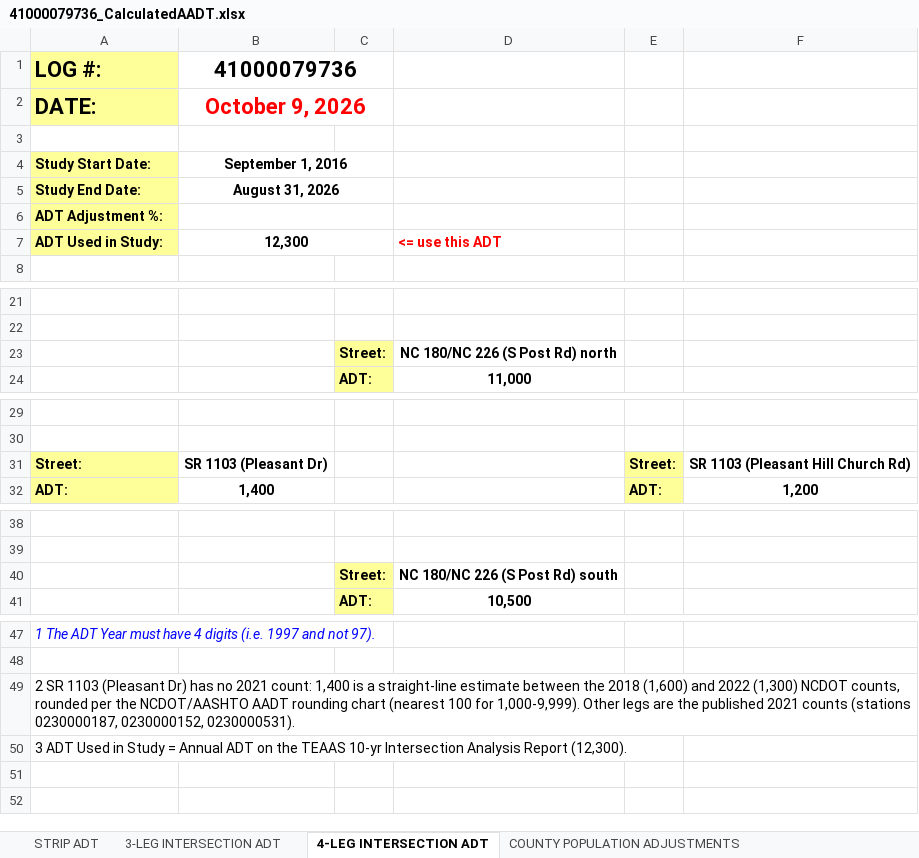
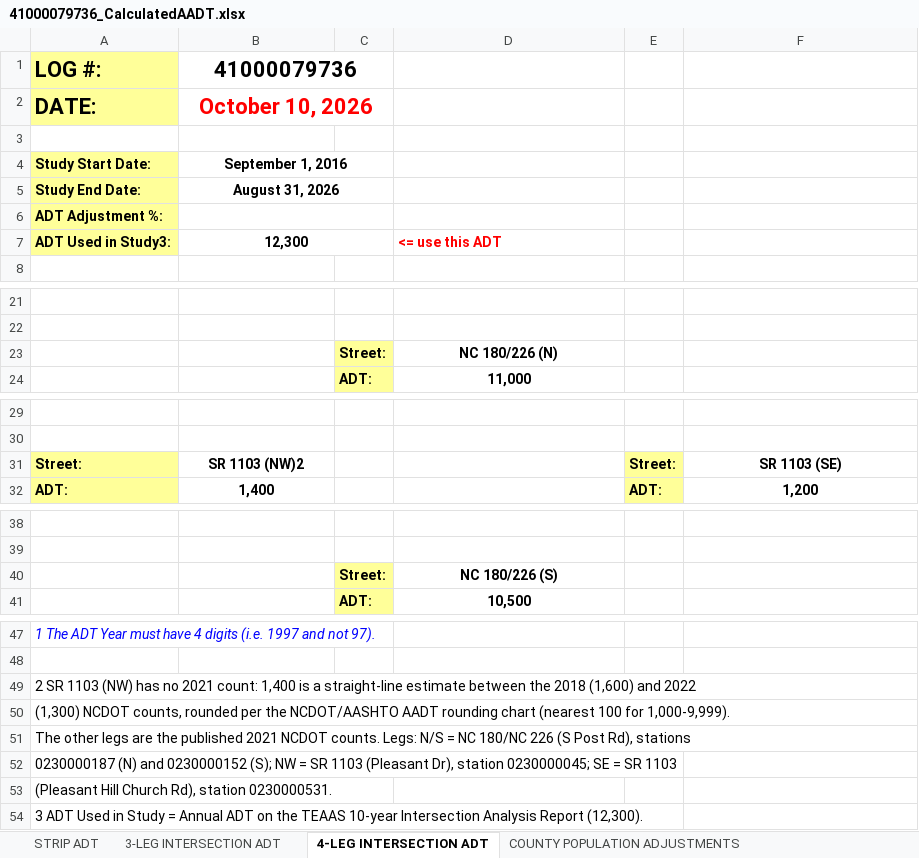
Before and after one commit to bahretc/Etch-A-Sketch, an Excel workbook: HSIP/41000079736/41000079736_CalculatedAADT.xlsx, sheet 4-LEG INTERSECTION ADT, drawn as a sheet; only a part is shown, gaps mark what is left out; values as stored, in another font and other column widths than the file's, no borders; charts and pictures not drawn; the diff names each change by its address in the sheet, - before the commit and + after, or states it on an @@ line.

```diff
--- a/HSIP/41000079736/41000079736_CalculatedAADT.xlsx (sheet 4-LEG INTERSECTION ADT)
+++ b/HSIP/41000079736/41000079736_CalculatedAADT.xlsx (sheet 4-LEG INTERSECTION ADT)
-B2: October 9, 2026
+B2: October 10, 2026
-A7: ADT Used in Study:
+A7: ADT Used in Study3:
-D23: NC 180/NC 226 (S Post Rd) north
+D23: NC 180/226 (N)
-B31: SR 1103 (Pleasant Dr)
+B31: SR 1103 (NW)2
-F31: SR 1103 (Pleasant Hill Church Rd)
+F31: SR 1103 (SE)
-D40: NC 180/NC 226 (S Post Rd) south
+D40: NC 180/226 (S)
-A49: …SR 1103 (Pleasant Dr) has no 2021 count: 1,400 is a straight-line estimate between the 2018 (1,600) and 2022 (1,300) NCDOT counts, rounded per the NCDOT/AASHTO AADT rounding chart (nearest 100 for 1,000-9,999). Other legs are the published 2021 counts (stations 0230000187, 0230000152, 0230000531).
+A49: …SR 1103 (NW) has no 2021 count: 1,400 is a straight-line estimate between the 2018 (1,600) and 2022
-A50: 3 ADT Used in Study = Annual ADT on the TEAAS 10-yr Intersection Analysis Report (12,300).
+A50: (1,300) NCDOT counts, rounded per the NCDOT/AASHTO AADT rounding chart (nearest 100 for 1,000-9,999).
+row 51: The other legs are the published 2021 NCDOT counts. Legs: N/S = NC 180/NC 226 (S Post Rd), stations
+row 52: 0230000187 (N) and 0230000152 (S); NW = SR 1103 (Pleasant Dr), station 0230000045; SE = SR 1103
+row 53: (Pleasant Hill Church Rd), station 0230000531.
+row 54: 3 ADT Used in Study = Annual ADT on the TEAAS 10-year Intersection Analysis Report (12,300).
```
Also changed, not shown: sheet STRIP ADT, sheet 3-LEG INTERSECTION ADT, charts or pictures, 2 other files.
